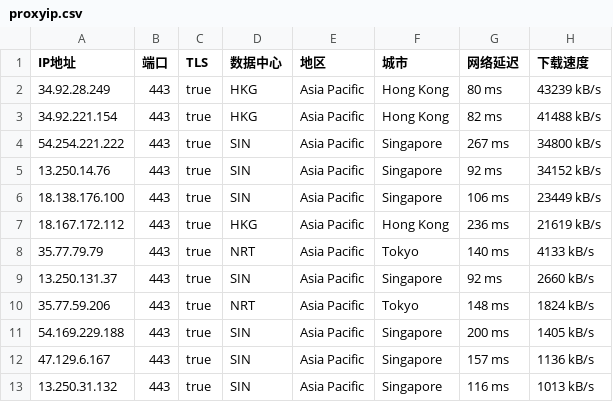
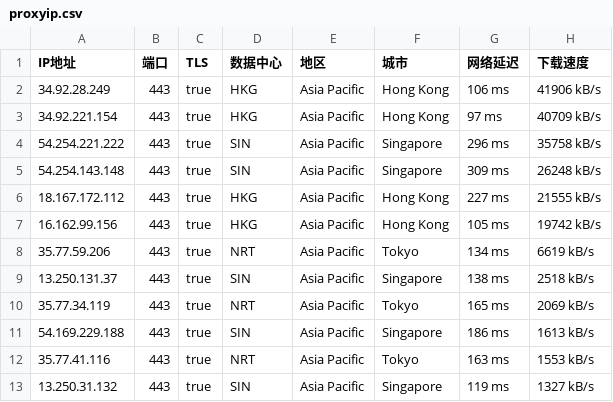
Before and after one commit to mountain787/Lunch-Bag-ip, a CSV file: proxyip.csv, drawn as a sheet; only a part is shown; the diff covers the shown part only.

Commit message:
2025-06-19 01:45:23

```diff
--- a/proxyip.csv
+++ b/proxyip.csv
@@ -1,13 +1,13 @@
 IP地址,端口,TLS,数据中心,地区,城市,网络延迟,下载速度
-34.92.28.249,443,true,HKG,Asia Pacific,Hong Kong,80 ms,43239 kB/s
-34.92.221.154,443,true,HKG,Asia Pacific,Hong Kong,82 ms,41488 kB/s
-54.254.221.222,443,true,SIN,Asia Pacific,Singapore,267 ms,34800 kB/s
-13.250.14.76,443,true,SIN,Asia Pacific,Singapore,92 ms,34152 kB/s
-18.138.176.100,443,true,SIN,Asia Pacific,Singapore,106 ms,23449 kB/s
-18.167.172.112,443,true,HKG,Asia Pacific,Hong Kong,236 ms,21619 kB/s
-35.77.79.79,443,true,NRT,Asia Pacific,Tokyo,140 ms,4133 kB/s
-13.250.131.37,443,true,SIN,Asia Pacific,Singapore,92 ms,2660 kB/s
-35.77.59.206,443,true,NRT,Asia Pacific,Tokyo,148 ms,1824 kB/s
-54.169.229.188,443,true,SIN,Asia Pacific,Singapore,200 ms,1405 kB/s
-47.129.6.167,443,true,SIN,Asia Pacific,Singapore,157 ms,1136 kB/s
-13.250.31.132,443,true,SIN,Asia Pacific,Singapore,116 ms,1013 kB/s
+34.92.28.249,443,true,HKG,Asia Pacific,Hong Kong,106 ms,41906 kB/s
+34.92.221.154,443,true,HKG,Asia Pacific,Hong Kong,97 ms,40709 kB/s
+54.254.221.222,443,true,SIN,Asia Pacific,Singapore,296 ms,35758 kB/s
+54.254.143.148,443,true,SIN,Asia Pacific,Singapore,309 ms,26248 kB/s
+18.167.172.112,443,true,HKG,Asia Pacific,Hong Kong,227 ms,21555 kB/s
+16.162.99.156,443,true,HKG,Asia Pacific,Hong Kong,105 ms,19742 kB/s
+35.77.59.206,443,true,NRT,Asia Pacific,Tokyo,134 ms,6619 kB/s
+13.250.131.37,443,true,SIN,Asia Pacific,Singapore,138 ms,2518 kB/s
+35.77.34.119,443,true,NRT,Asia Pacific,Tokyo,165 ms,2069 kB/s
+54.169.229.188,443,true,SIN,Asia Pacific,Singapore,186 ms,1613 kB/s
+35.77.41.116,443,true,NRT,Asia Pacific,Tokyo,163 ms,1553 kB/s
+13.250.31.132,443,true,SIN,Asia Pacific,Singapore,119 ms,1327 kB/s
```
Also changed, not shown: 15 edited cells elsewhere in this file.
